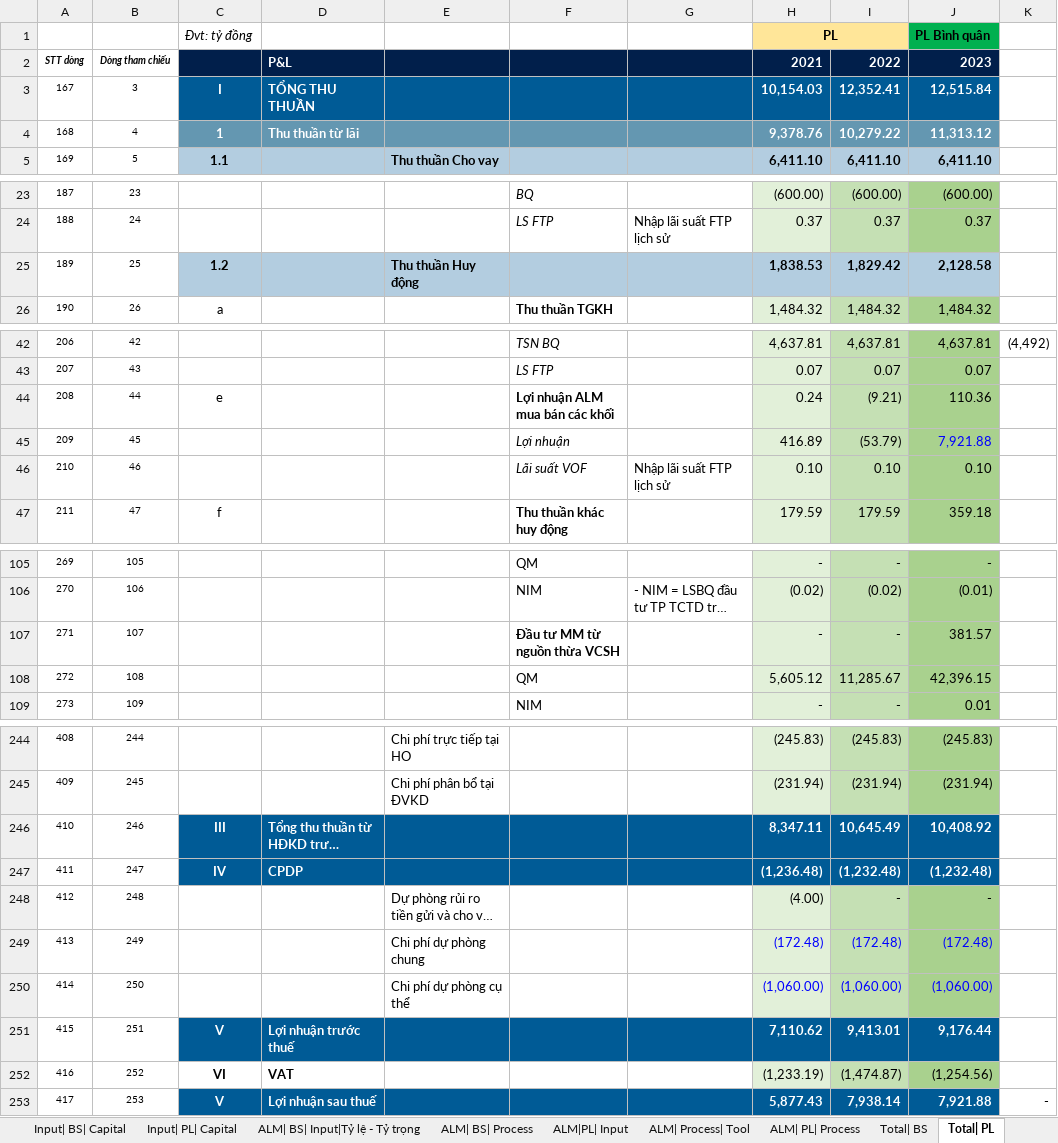
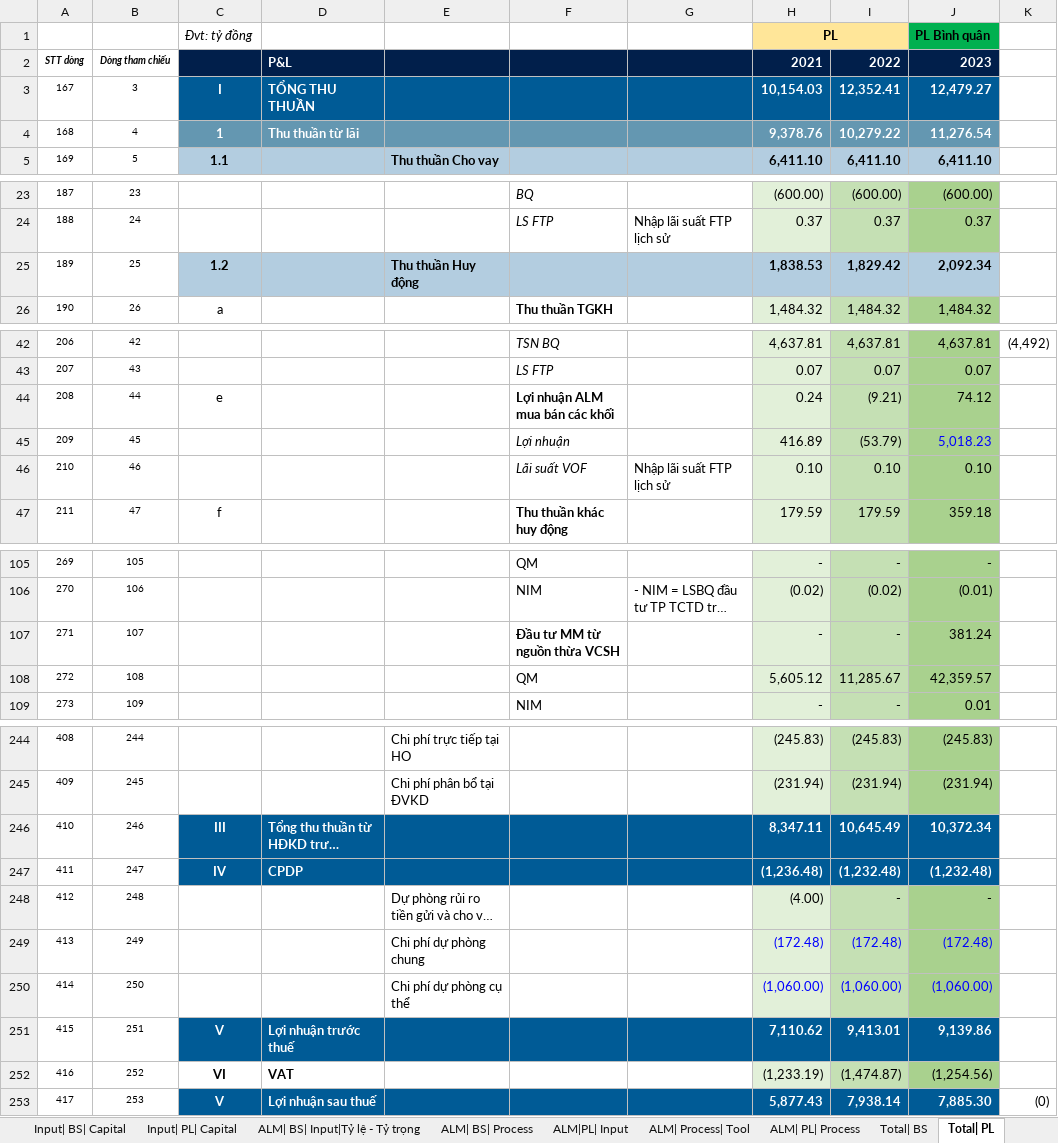
Before and after one commit to thanhld38/hdbank-api, an Excel workbook: HDBank-ALM-Final.xlsx, sheet Total| PL, drawn as a sheet; only a part is shown, gaps mark what is left out; long unchanged cells end in …; values as stored, in another font and other column widths than the file's, no borders; the diff covers the shown part only; the diff names each change by its address in the sheet, - before the commit and + after, or states it on an @@ line.

```diff
--- a/HDBank-ALM-Final.xlsx (sheet Total| PL)
+++ b/HDBank-ALM-Final.xlsx (sheet Total| PL)
-J3: 12,515.84
+J3: 12,479.27
-J4: 11,313.12
+J4: 11,276.54
-J25: 2,128.58
+J25: 2,092.34
-J44: 110.36
+J44: 74.12
-J45: 7,921.88
+J45: 5,018.23
-J107: 381.57
+J107: 381.24
-J108: 42,396.15
+J108: 42,359.57
-J246: 10,408.92
+J246: 10,372.34
-J251: 9,176.44
+J251: 9,139.86
-J253: 7,921.88
+J253: 7,885.30
-K253: -
+K253: (0)
```
Also changed, not shown: 3 edited cells elsewhere in this sheet, sheet ALM| Process| Tool, sheet ALM| PL| Process, sheet Total| BS, sheet ALM| BS| Process, sheet HOME, sheet Input| PL| Capital, 1 more sheet, 2 other files.
